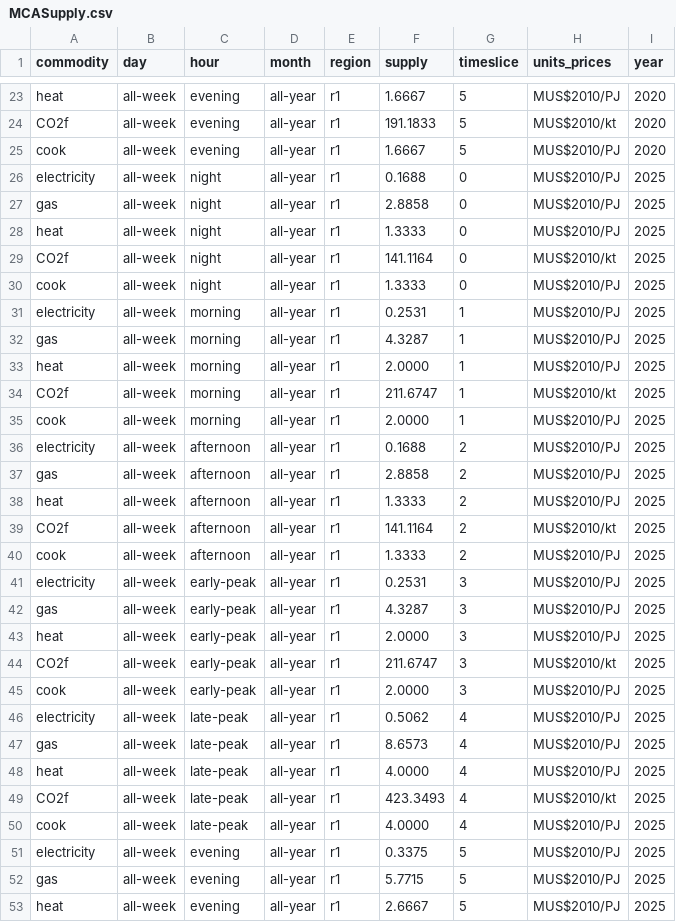
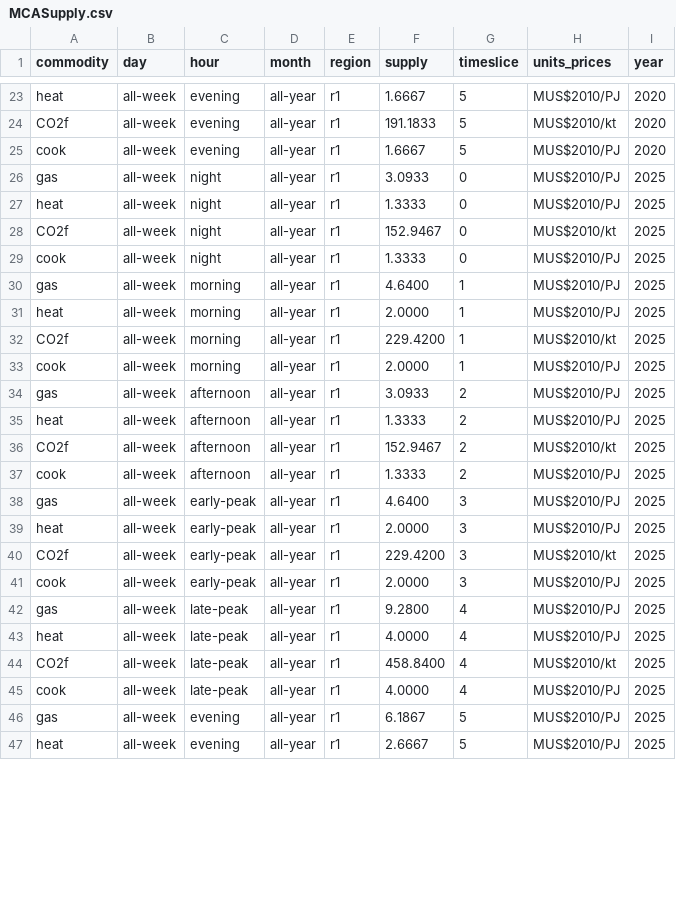
Before and after one commit to EnergySystemsModellingLab/MUSE_OS, a CSV file: docs/tutorial-code/add-service-demand-subsectors/2-agents/Results/MCASupply.csv, drawn as a sheet; only a part is shown, gaps mark what is left out; the diff covers the shown part only.

```diff
--- a/docs/tutorial-code/add-service-demand-subsectors/2-agents/Results/MCASupply.csv
+++ b/docs/tutorial-code/add-service-demand-subsectors/2-agents/Results/MCASupply.csv
@@ -25,29 +25,23 @@ CO2f,all-week,evening,all-year,r1,191.1833,5,MUS$2010/kt,2020
 cook,all-week,evening,all-year,r1,1.6667,5,MUS$2010/PJ,2020
-electricity,all-week,night,all-year,r1,0.1688,0,MUS$2010/PJ,2025
-gas,all-week,night,all-year,r1,2.8858,0,MUS$2010/PJ,2025
+gas,all-week,night,all-year,r1,3.0933,0,MUS$2010/PJ,2025
 heat,all-week,night,all-year,r1,1.3333,0,MUS$2010/PJ,2025
-CO2f,all-week,night,all-year,r1,141.1164,0,MUS$2010/kt,2025
+CO2f,all-week,night,all-year,r1,152.9467,0,MUS$2010/kt,2025
 cook,all-week,night,all-year,r1,1.3333,0,MUS$2010/PJ,2025
-electricity,all-week,morning,all-year,r1,0.2531,1,MUS$2010/PJ,2025
-gas,all-week,morning,all-year,r1,4.3287,1,MUS$2010/PJ,2025
+gas,all-week,morning,all-year,r1,4.6400,1,MUS$2010/PJ,2025
 heat,all-week,morning,all-year,r1,2.0000,1,MUS$2010/PJ,2025
-CO2f,all-week,morning,all-year,r1,211.6747,1,MUS$2010/kt,2025
+CO2f,all-week,morning,all-year,r1,229.4200,1,MUS$2010/kt,2025
 cook,all-week,morning,all-year,r1,2.0000,1,MUS$2010/PJ,2025
-electricity,all-week,afternoon,all-year,r1,0.1688,2,MUS$2010/PJ,2025
-gas,all-week,afternoon,all-year,r1,2.8858,2,MUS$2010/PJ,2025
+gas,all-week,afternoon,all-year,r1,3.0933,2,MUS$2010/PJ,2025
 heat,all-week,afternoon,all-year,r1,1.3333,2,MUS$2010/PJ,2025
-CO2f,all-week,afternoon,all-year,r1,141.1164,2,MUS$2010/kt,2025
+CO2f,all-week,afternoon,all-year,r1,152.9467,2,MUS$2010/kt,2025
 cook,all-week,afternoon,all-year,r1,1.3333,2,MUS$2010/PJ,2025
-electricity,all-week,early-peak,all-year,r1,0.2531,3,MUS$2010/PJ,2025
-gas,all-week,early-peak,all-year,r1,4.3287,3,MUS$2010/PJ,2025
+gas,all-week,early-peak,all-year,r1,4.6400,3,MUS$2010/PJ,2025
 heat,all-week,early-peak,all-year,r1,2.0000,3,MUS$2010/PJ,2025
-CO2f,all-week,early-peak,all-year,r1,211.6747,3,MUS$2010/kt,2025
+CO2f,all-week,early-peak,all-year,r1,229.4200,3,MUS$2010/kt,2025
 cook,all-week,early-peak,all-year,r1,2.0000,3,MUS$2010/PJ,2025
-electricity,all-week,late-peak,all-year,r1,0.5062,4,MUS$2010/PJ,2025
-gas,all-week,late-peak,all-year,r1,8.6573,4,MUS$2010/PJ,2025
+gas,all-week,late-peak,all-year,r1,9.2800,4,MUS$2010/PJ,2025
 heat,all-week,late-peak,all-year,r1,4.0000,4,MUS$2010/PJ,2025
-CO2f,all-week,late-peak,all-year,r1,423.3493,4,MUS$2010/kt,2025
+CO2f,all-week,late-peak,all-year,r1,458.8400,4,MUS$2010/kt,2025
 cook,all-week,late-peak,all-year,r1,4.0000,4,MUS$2010/PJ,2025
-electricity,all-week,evening,all-year,r1,0.3375,5,MUS$2010/PJ,2025
-gas,all-week,evening,all-year,r1,5.7715,5,MUS$2010/PJ,2025
+gas,all-week,evening,all-year,r1,6.1867,5,MUS$2010/PJ,2025
 heat,all-week,evening,all-year,r1,2.6667,5,MUS$2010/PJ,2025
```
Also changed, not shown: 73 edited cells elsewhere in this file, docs/tutorial-code/add-agent/1-single-objective/Results/MCACapacity.csv, docs/tutorial-code/add-agent/2-multiple-objective/Results/MCACapacity.csv, 23 other files.
